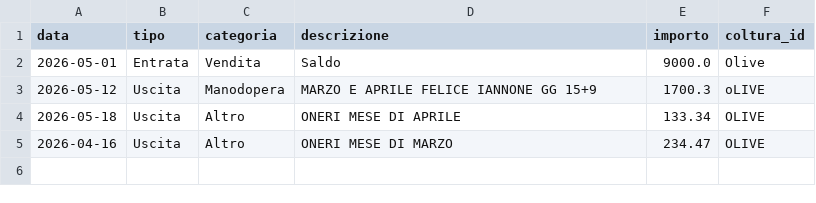
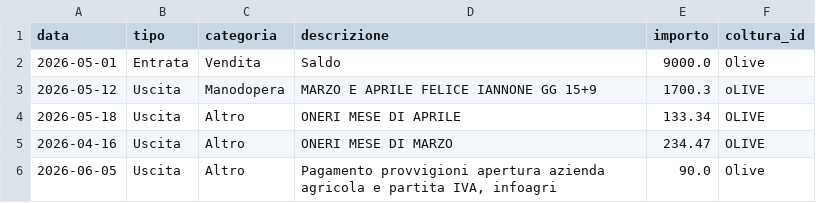
Before and after one commit to antonellomazzilli-bit/agri-finance, a CSV file: database.csv, drawn as a sheet.

Commit message:
Update database.csv via AgriApp

```diff
--- a/database.csv
+++ b/database.csv
@@ -5 +5,2 @@ data,tipo,categoria,descrizione,importo,coltura_id
 2026-04-16,Uscita,Altro,ONERI MESE DI MARZO,234.47,OLIVE
+2026-06-05,Uscita,Altro,"Pagamento provvigioni apertura azienda agricola e partita IVA, infoagri",90.0,Olive
```
